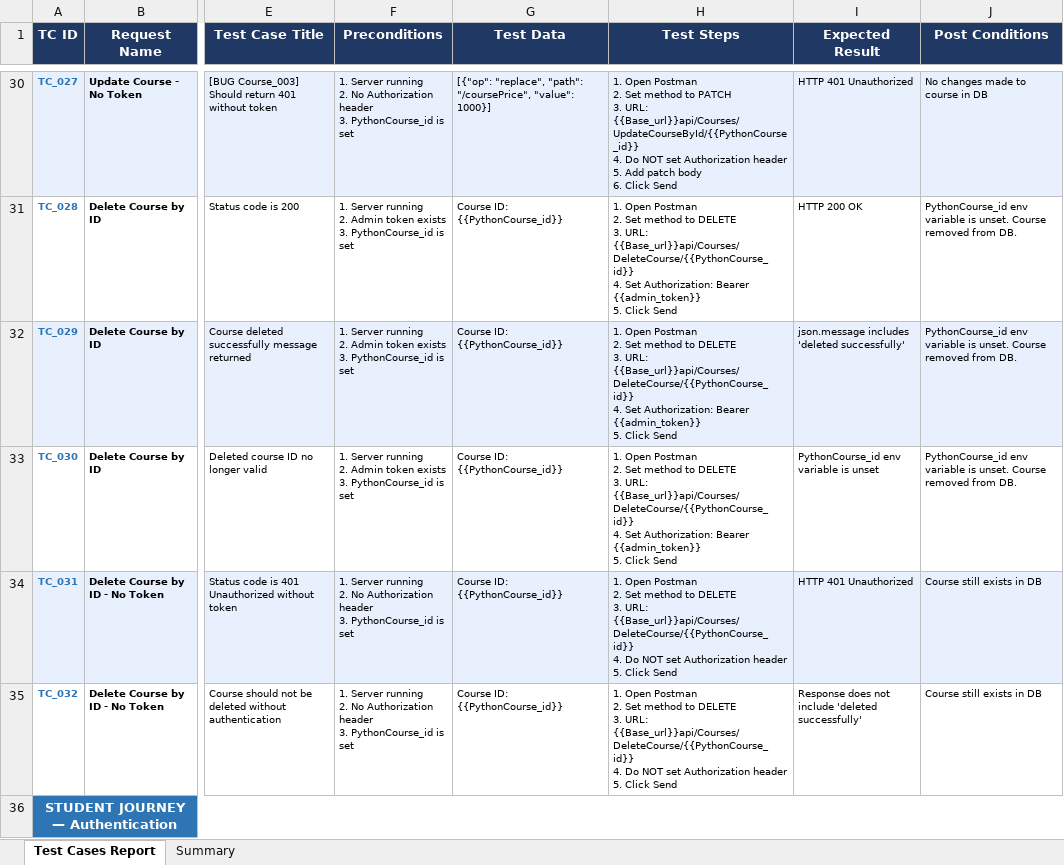
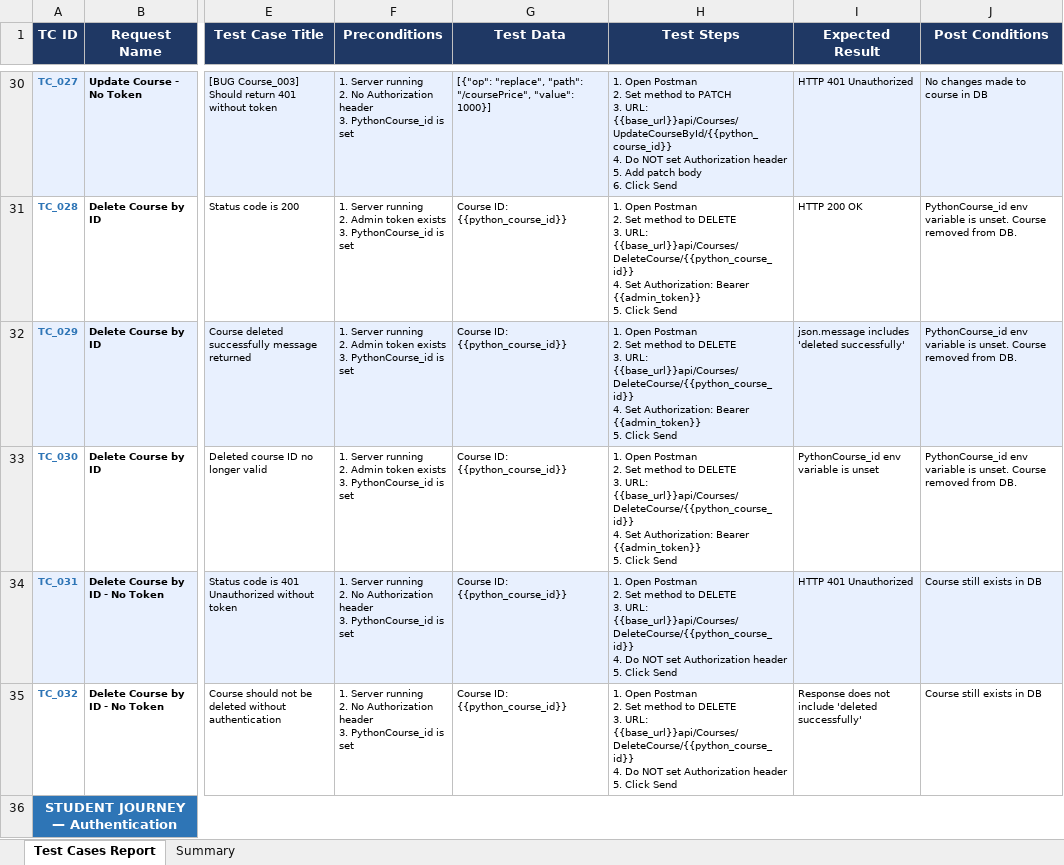
Before and after one commit to gehad-zeidan/manual-api-testing-educational-platform, an Excel workbook: Test Cases/Test_Cases_Report.xlsx, sheet Test Cases Report, drawn as a sheet; only a part is shown, gaps mark what is left out; values as stored, in another font and other column widths than the file's, no borders; ↵ is a line break in a cell; the diff covers the shown part only; the diff names each change by its address in the sheet, - before the commit and + after, or states it on an @@ line.

```diff
--- a/Test Cases/Test_Cases_Report.xlsx (sheet Test Cases Report)
+++ b/Test Cases/Test_Cases_Report.xlsx (sheet Test Cases Report)
-H30 (Test Steps): …3. URL: {{Base_url}}api/Courses/UpdateCourseById/{{PythonCourse_id}} ↵ 4. Do…
+H30 (Test Steps): …3. URL: {{base_url}}api/Courses/UpdateCourseById/{{python_course_id}} ↵ 4. Do…
-G31:G35 (Test Data): Course ID: {{PythonCourse_id}}
+G31:G35 (Test Data): Course ID: {{python_course_id}}
-H31:H33 (Test Steps): …3. URL: {{Base_url}}api/Courses/DeleteCourse/{{PythonCourse_id}} ↵ 4. Set…
+H31:H33 (Test Steps): …3. URL: {{base_url}}api/Courses/DeleteCourse/{{python_course_id}} ↵ 4. Set…
-H34:H35 (Test Steps): …3. URL: {{Base_url}}api/Courses/DeleteCourse/{{PythonCourse_id}} ↵ 4. Do…
+H34:H35 (Test Steps): …3. URL: {{base_url}}api/Courses/DeleteCourse/{{python_course_id}} ↵ 4. Do…
```
Also changed, not shown: 129 edited cells elsewhere in this sheet.
